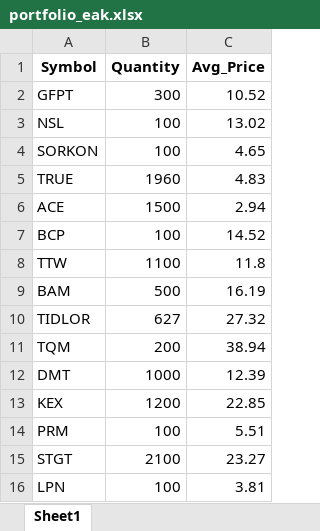
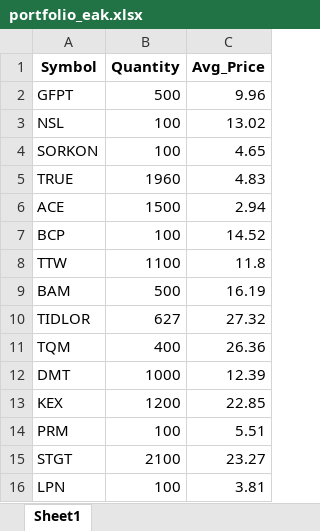
Before and after one commit to spaceblue9/StockInvestment, an Excel workbook: portfolio_eak.xlsx, sheet Sheet1, drawn as a sheet; only a part is shown; values as stored, in another font and other column widths than the file's, no borders; the diff names each change by its address in the sheet, - before the commit and + after, or states it on an @@ line.

```diff
--- a/portfolio_eak.xlsx (sheet Sheet1)
+++ b/portfolio_eak.xlsx (sheet Sheet1)
-B2 (Quantity): 300
+B2 (Quantity): 500
-C2 (Avg_Price): 10.52
+C2 (Avg_Price): 9.96
-B11 (Quantity): 200
+B11 (Quantity): 400
-C11 (Avg_Price): 38.94
+C11 (Avg_Price): 26.36
```
Also changed, not shown: portfolio_aom.xlsx, portfolio_aom_analysis_report.xlsx, 5 other files.
